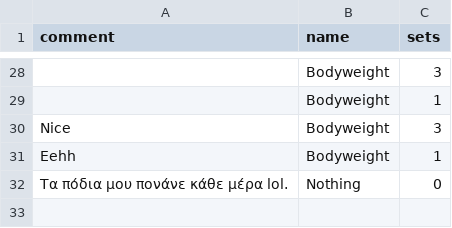
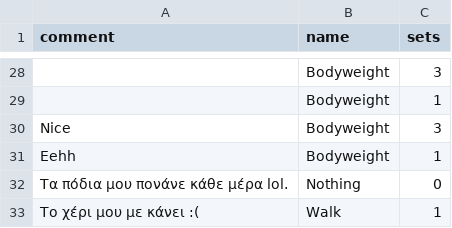
Before and after one commit to AlexandrosKap/daworkout, a CSV file: workout.csv, drawn as a sheet; only a part is shown, gaps mark what is left out; the diff names each change by its address in the sheet, - before the commit and + after, or states it on an @@ line.

```diff
--- a/workout.csv
+++ b/workout.csv
+row 33: Το χέρι μου με κάνει :( | Walk | 1
```
Also changed, not shown: 2 other files.
